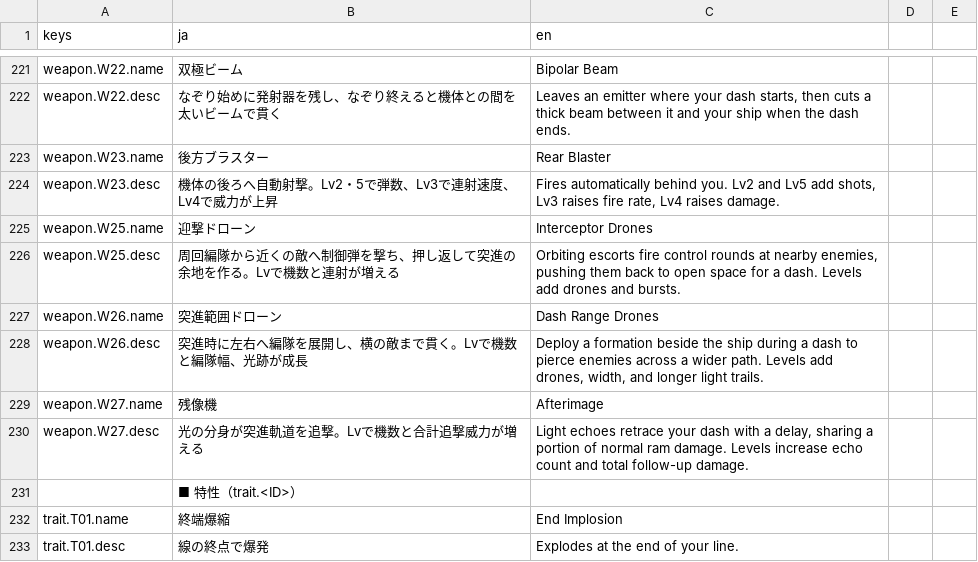
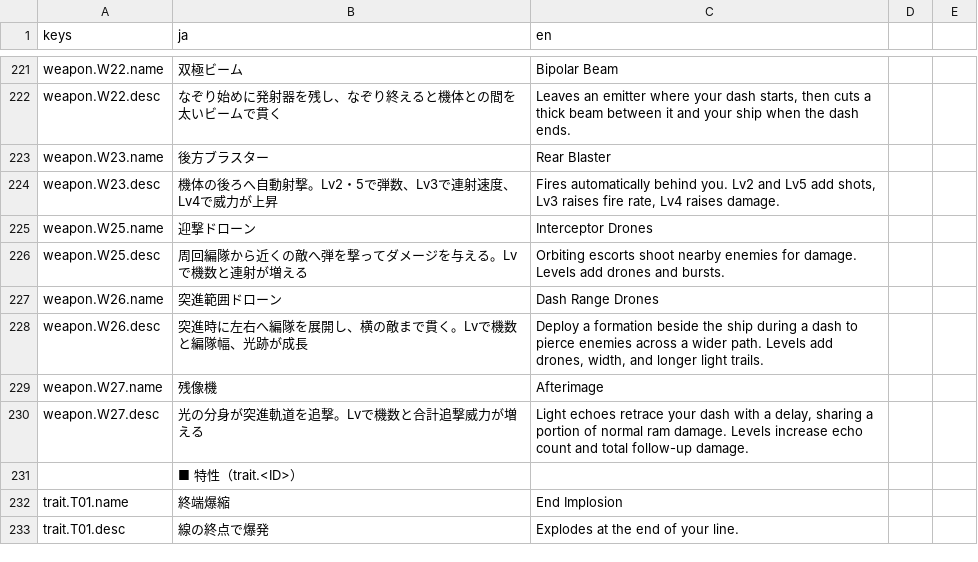
Before and after one commit to Tomatoguy1029/speed, a CSV file: speed/data/text/strings.csv, drawn as a sheet; only a part is shown, gaps mark what is left out.

Commit message:
fix: make interceptor drones deal direct damage

```diff
--- a/speed/data/text/strings.csv
+++ b/speed/data/text/strings.csv
@@ -229,3 +229,3 @@ weapon.W23.desc,機体の後ろへ自動射撃。Lv2・5で弾数、Lv3で連射
 weapon.W25.name,迎撃ドローン,Interceptor Drones
-weapon.W25.desc,周回編隊から近くの敵へ制御弾を撃ち、押し返して突進の余地を作る。Lvで機数と連射が増える,"Orbiting escorts fire control rounds at nearby enemies, pushing them back to open space for a dash. Levels add drones and bursts."
+weapon.W25.desc,周回編隊から近くの敵へ弾を撃ってダメージを与える。Lvで機数と連射が増える,Orbiting escorts shoot nearby enemies for damage. Levels add drones and bursts.
 weapon.W26.name,突進範囲ドローン,Dash Range Drones
```
Also changed, not shown: 6 other files.
